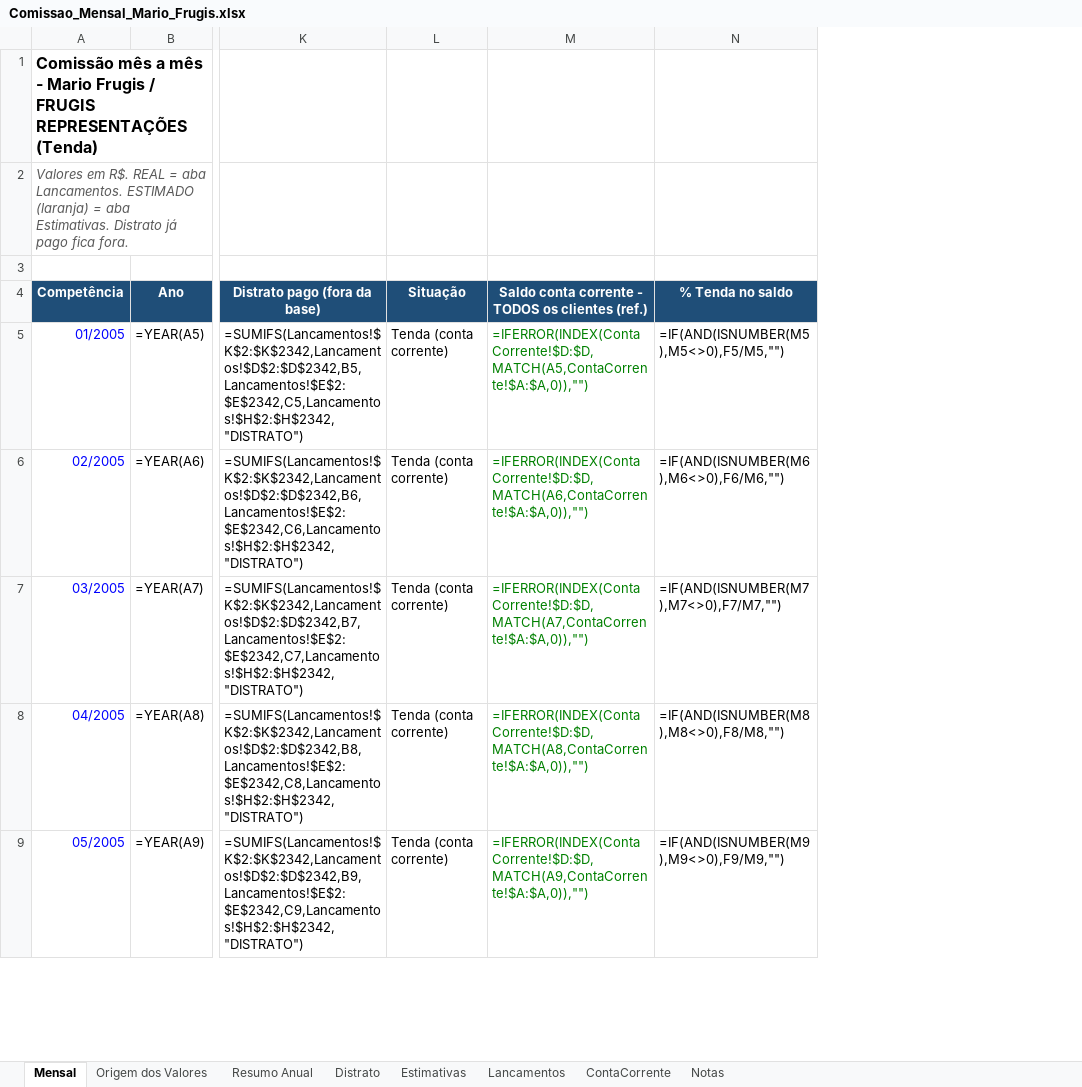
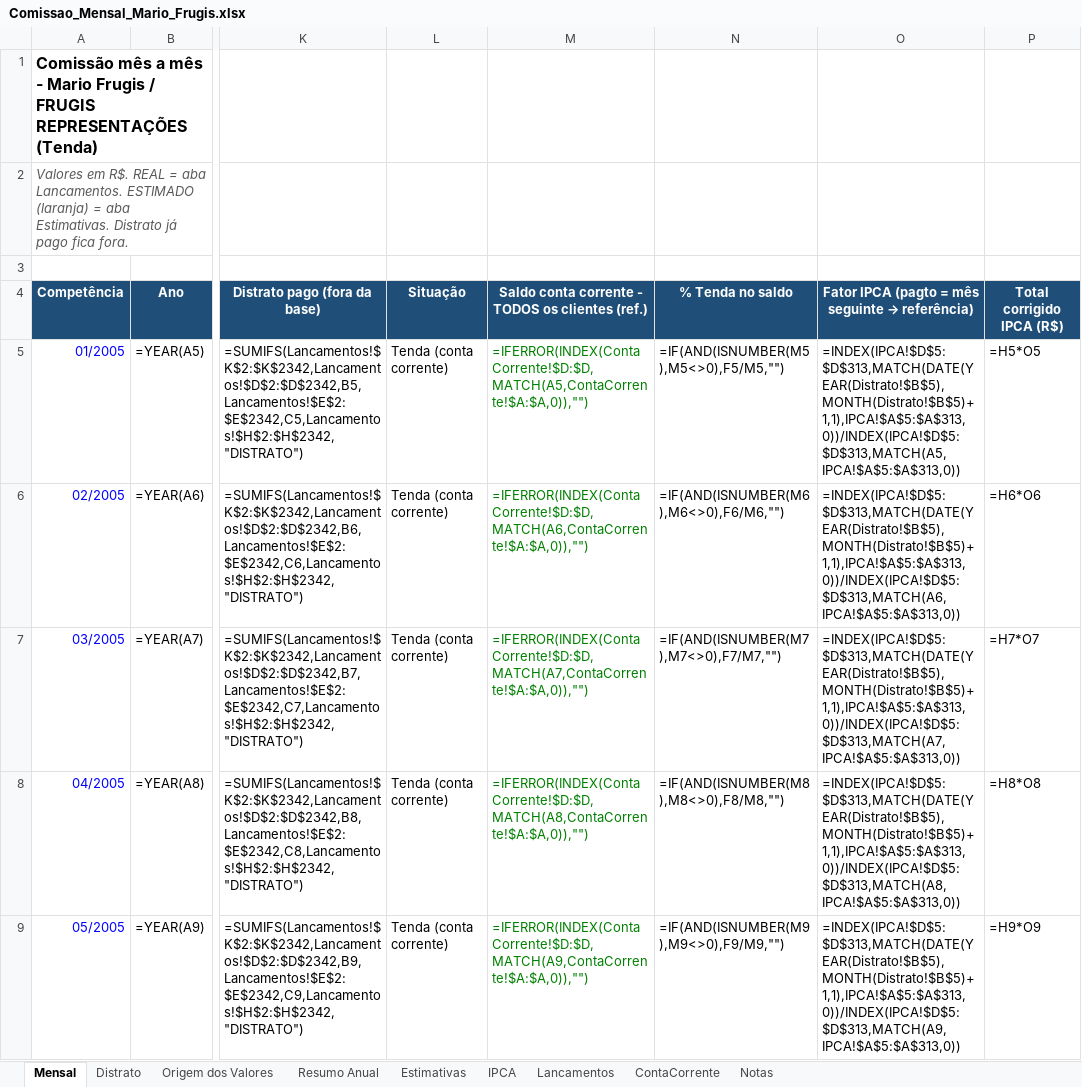
Before and after one commit to miqueiasvenanciodecarvalho1-hub/pinkpoa-erp, an Excel workbook: comissoes_mario_frugis/Comissao_Mensal_Mario_Frugis.xlsx, sheet Mensal, drawn as a sheet; only a part is shown, gaps mark what is left out; values as stored, in another font and other column widths than the file's, no borders; formulas without a stored value are shown as written; the diff names each change by its address in the sheet, - before the commit and + after, or states it on an @@ line.

```diff
--- a/comissoes_mario_frugis/Comissao_Mensal_Mario_Frugis.xlsx (sheet Mensal)
+++ b/comissoes_mario_frugis/Comissao_Mensal_Mario_Frugis.xlsx (sheet Mensal)
+sheet tab: IPCA
@@ sheet tab order changed: Mensal | Distrato | Origem dos Valores | Resumo Anual | Estimativas | IPCA | Lancamentos | ContaCorrente | Notas @@
+column O, rows 4-9: Fator IPCA (pagto = mês seguinte → referência) | =INDEX(IPCA!$D$5:$D$313,MATCH(DATE(YEAR(Distrato!$B$5),MONTH(Distrato!$B$5)+1,1),IPCA!$A$5:$A$313,0))/INDEX(IPCA!$D$5:$D$313,MATCH(A5,IPCA!$A$5:$A$313,0)) | =INDEX(IPCA!$D$5:$D$313,MATCH(DATE(YEAR(Distrato!$B$5),MONTH(Distrato!$B$5)+1,1),IPCA!$A$5:$A$313,0))/INDEX(IPCA!$D$5:$D$313,MATCH(A6,IPCA!$A$5:$A$313,0)) | =INDEX(IPCA!$D$5:$D$313,MATCH(DATE(YEAR(Distrato!$B$5),MONTH(Distrato!$B$5)+1,1),IPCA!$A$5:$A$313,0))/INDEX(IPCA!$D$5:$D$313,MATCH(A7,IPCA!$A$5:$A$313,0)) | =INDEX(IPCA!$D$5:$D$313,MATCH(DATE(YEAR(Distrato!$B$5),MONTH(Distrato!$B$5)+1,1),IPCA!$A$5:$A$313,0))/INDEX(IPCA!$D$5:$D$313,MATCH(A8,IPCA!$A$5:$A$313,0)) | =INDEX(IPCA!$D$5:$D$313,MATCH(DATE(YEAR(Distrato!$B$5),MONTH(Distrato!$B$5)+1,1),IPCA!$A$5:$A$313,0))/INDEX(IPCA!$D$5:$D$313,MATCH(A9,IPCA!$A$5:$A$313,0))
+column P (Total corrigido IPCA (R$)), rows 5-9: =H5*O5 | =H6*O6 | =H7*O7 | =H8*O8 | =H9*O9
```
Also changed, not shown: sheet Distrato, comissoes_mario_frugis/Base_Frugis_2001_a_2026_complementada.xlsx.
